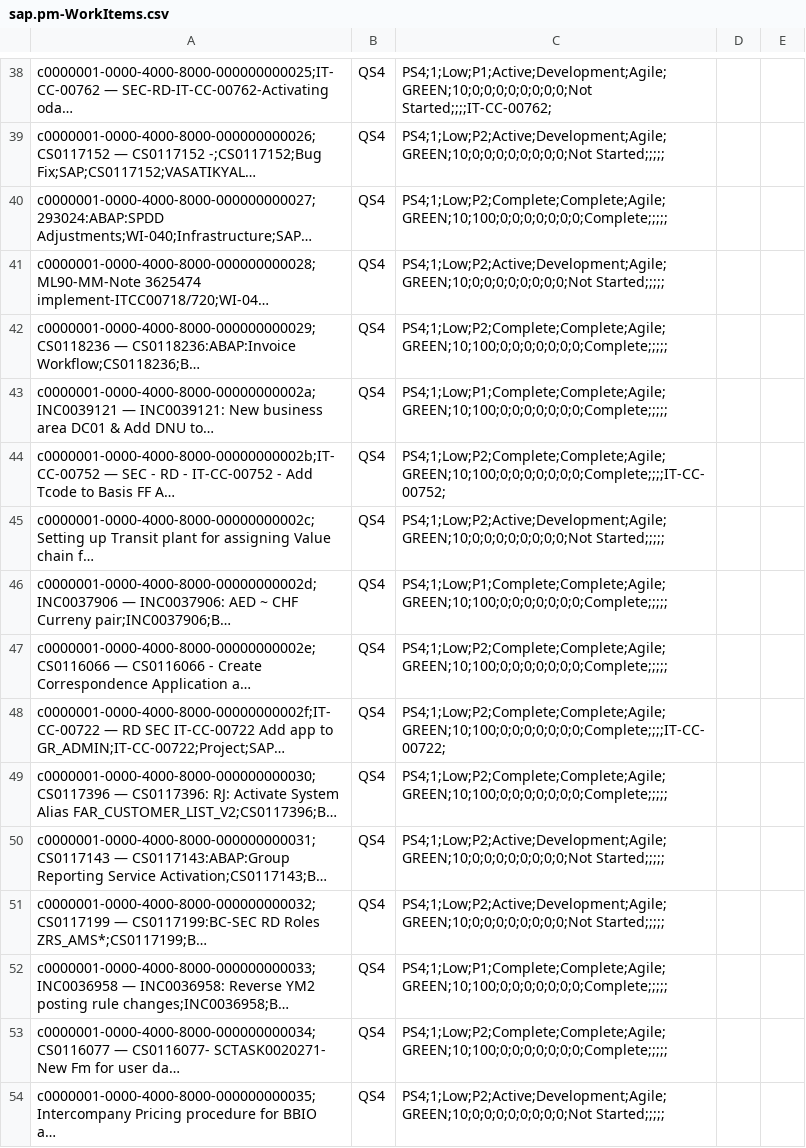
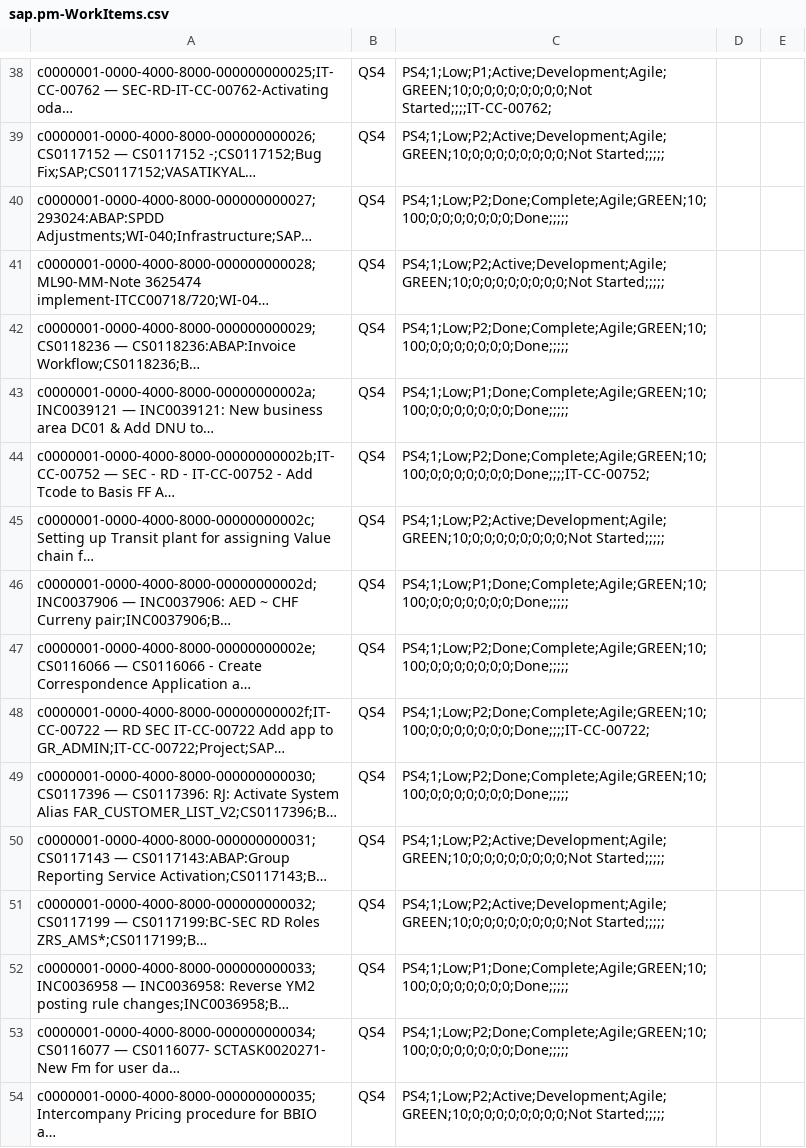
Before and after one commit to Nikhil28281998/sap_projectmanagment, a CSV file: db/data/sap.pm-WorkItems.csv, drawn as a sheet; only a part is shown, gaps mark what is left out; long unchanged cells end in …; the diff covers the shown part only; the diff names each change by its address in the sheet, - before the commit and + after, or states it on an @@ line.

```diff
--- a/db/data/sap.pm-WorkItems.csv
+++ b/db/data/sap.pm-WorkItems.csv
-C40: PS4;1;Low;P2;Complete;Complete;Agile;GREEN;10;100;0;0;0;0;0;0;0;Complete;;;;;
+C40: PS4;1;Low;P2;Done;Complete;Agile;GREEN;10;100;0;0;0;0;0;0;0;Done;;;;;
-C42: PS4;1;Low;P2;Complete;Complete;Agile;GREEN;10;100;0;0;0;0;0;0;0;Complete;;;;;
+C42: PS4;1;Low;P2;Done;Complete;Agile;GREEN;10;100;0;0;0;0;0;0;0;Done;;;;;
-C43: PS4;1;Low;P1;Complete;Complete;Agile;GREEN;10;100;0;0;0;0;0;0;0;Complete;;;;;
+C43: PS4;1;Low;P1;Done;Complete;Agile;GREEN;10;100;0;0;0;0;0;0;0;Done;;;;;
-C44: PS4;1;Low;P2;Complete;Complete;Agile;GREEN;10;100;0;0;0;0;0;0;0;Complete;;;;IT-CC-00752;
+C44: PS4;1;Low;P2;Done;Complete;Agile;GREEN;10;100;0;0;0;0;0;0;0;Done;;;;IT-CC-00752;
-C46: PS4;1;Low;P1;Complete;Complete;Agile;GREEN;10;100;0;0;0;0;0;0;0;Complete;;;;;
+C46: PS4;1;Low;P1;Done;Complete;Agile;GREEN;10;100;0;0;0;0;0;0;0;Done;;;;;
-C47: PS4;1;Low;P2;Complete;Complete;Agile;GREEN;10;100;0;0;0;0;0;0;0;Complete;;;;;
+C47: PS4;1;Low;P2;Done;Complete;Agile;GREEN;10;100;0;0;0;0;0;0;0;Done;;;;;
-C48: PS4;1;Low;P2;Complete;Complete;Agile;GREEN;10;100;0;0;0;0;0;0;0;Complete;;;;IT-CC-00722;
+C48: PS4;1;Low;P2;Done;Complete;Agile;GREEN;10;100;0;0;0;0;0;0;0;Done;;;;IT-CC-00722;
-C49: PS4;1;Low;P2;Complete;Complete;Agile;GREEN;10;100;0;0;0;0;0;0;0;Complete;;;;;
+C49: PS4;1;Low;P2;Done;Complete;Agile;GREEN;10;100;0;0;0;0;0;0;0;Done;;;;;
-C52: PS4;1;Low;P1;Complete;Complete;Agile;GREEN;10;100;0;0;0;0;0;0;0;Complete;;;;;
+C52: PS4;1;Low;P1;Done;Complete;Agile;GREEN;10;100;0;0;0;0;0;0;0;Done;;;;;
-C53: PS4;1;Low;P2;Complete;Complete;Agile;GREEN;10;100;0;0;0;0;0;0;0;Complete;;;;;
+C53: PS4;1;Low;P2;Done;Complete;Agile;GREEN;10;100;0;0;0;0;0;0;0;Done;;;;;
```
Also changed, not shown: 21 edited cells elsewhere in this file, 6 other files.
